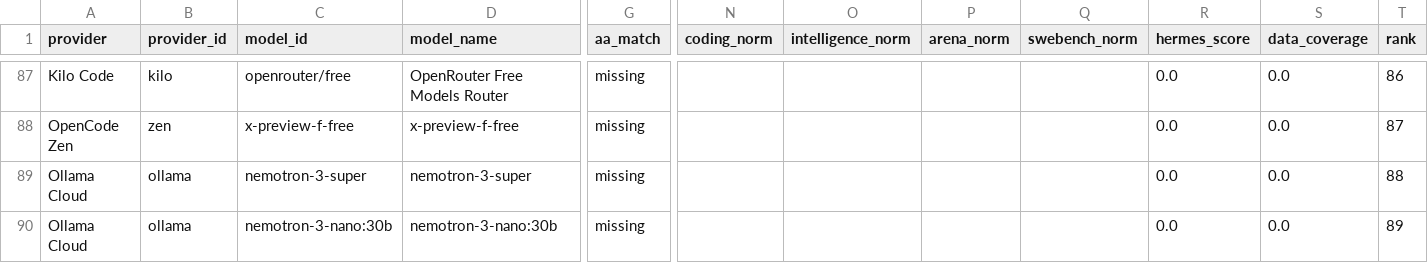
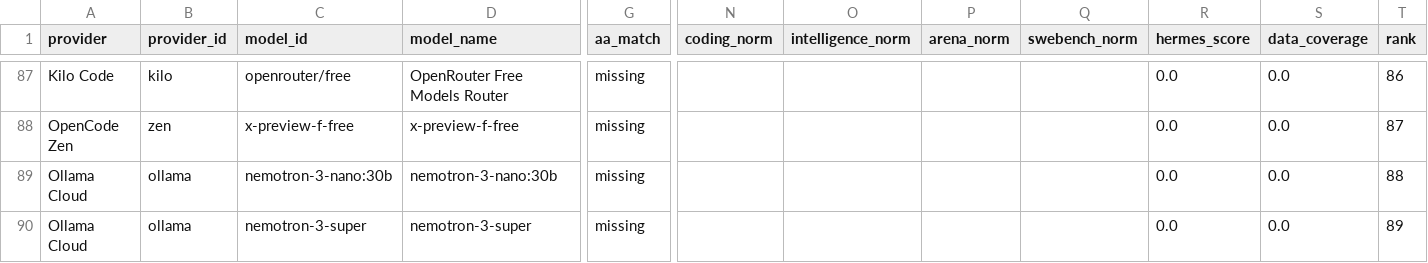
Before and after one commit to krishnak2c/llm-availability-dashboard, a CSV file: docs/availability/rankings.csv, drawn as a sheet; only a part is shown, gaps mark what is left out; removed rows and columns are numbered as before the commit, all else as after; rows hold the shown columns only; the diff names each change by its address in the sheet, - before the commit and + after, or states it on an @@ line.

```diff
--- a/docs/availability/rankings.csv
+++ b/docs/availability/rankings.csv
-row 89: Ollama Cloud | ollama | nemotron-3-super | nemotron-3-super | missing |  |  |  |  | 0.0 | 0.0 | 88
-T89 (rank): 89
+T89 (rank): 88
+row 90: Ollama Cloud | ollama | nemotron-3-super | nemotron-3-super | missing |  |  |  |  | 0.0 | 0.0 | 89
```
Also changed, not shown: 24 other files.
